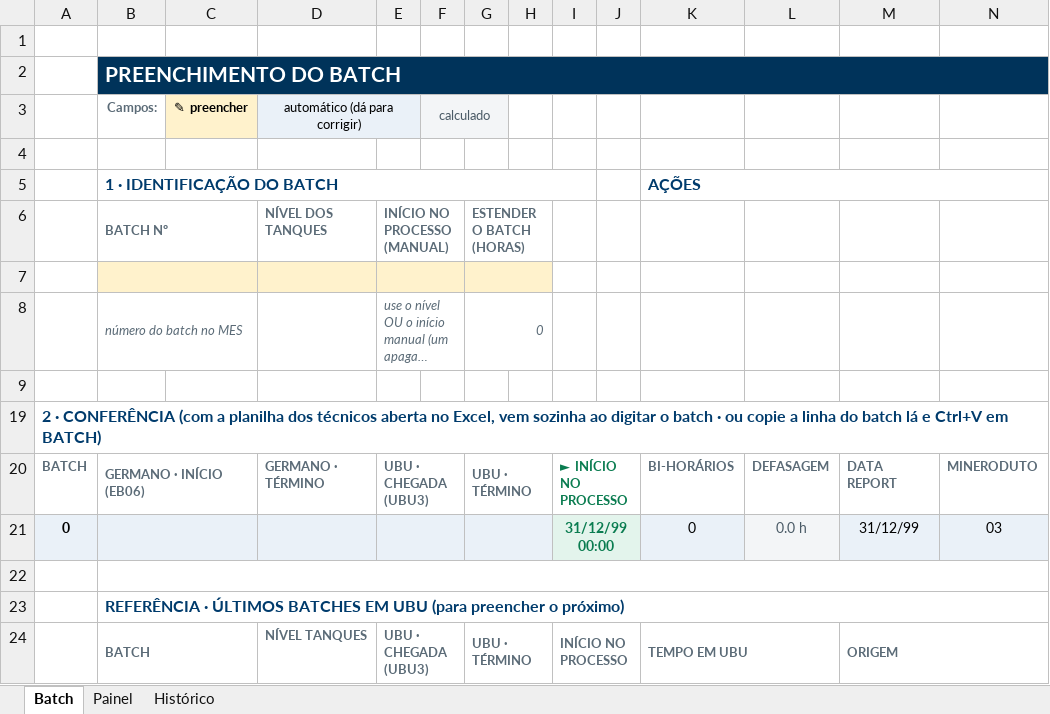
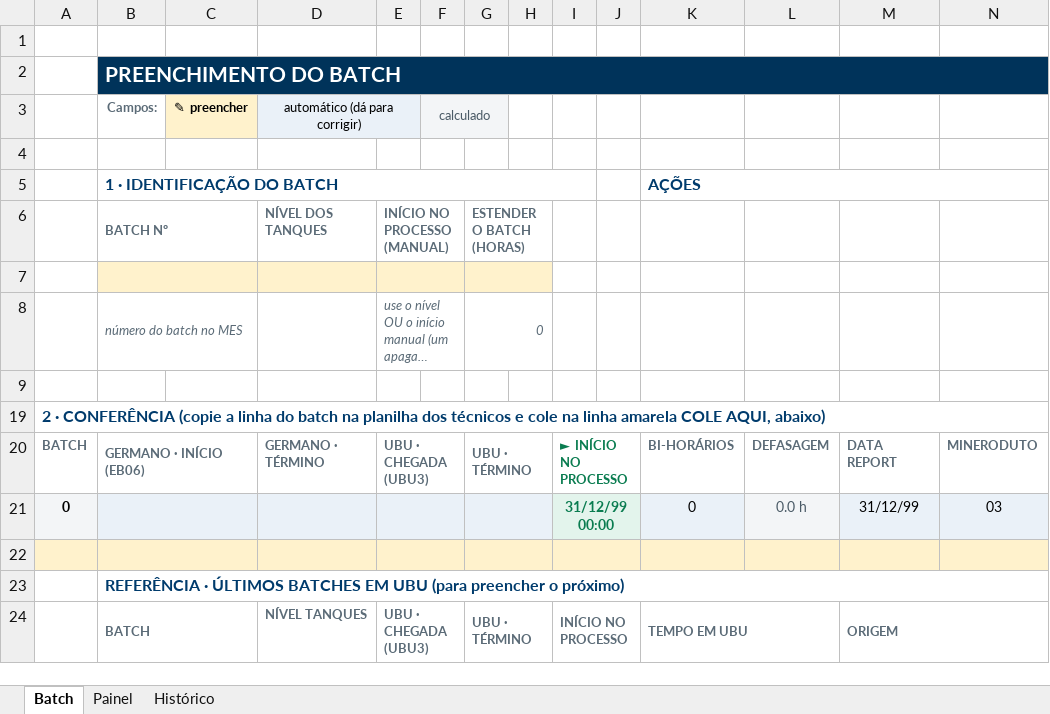
Before and after one commit to forl-felipe/lab-analise-mes, an Excel workbook: comparativo_interlab/Comparativo_Interlab_Germano_Ubu.xlsm, sheet Batch, drawn as a sheet; only a part is shown; long unchanged cells end in …; values as stored, in another font and other column widths than the file's, no borders; charts and pictures and conditional formats not drawn; the diff names each change by its address in the sheet, - before the commit and + after, or states it on an @@ line.

```diff
--- a/comparativo_interlab/Comparativo_Interlab_Germano_Ubu.xlsm (sheet Batch)
+++ b/comparativo_interlab/Comparativo_Interlab_Germano_Ubu.xlsm (sheet Batch)
-A19: …· CONFERÊNCIA (com a planilha dos técnicos aberta no Excel, vem sozinha ao digitar o batch · ou copie a linha do batch lá e Ctrl+V em BATCH)
+A19: …· CONFERÊNCIA (copie a linha do batch na planilha dos técnicos e cole na linha amarela COLE AQUI, abaixo)
-A22:N22 fill: none
+A22:N22 fill: #FFF2CC
-B22:N22 merged
+B22:C22 merged
+E22:F22 merged
+G22:H22 merged
+I22:J22 merged
```
Also changed, not shown: comparativo_interlab/Acompanhamento_Batch_Germano_Ubu.xlsm, 5 other files.
